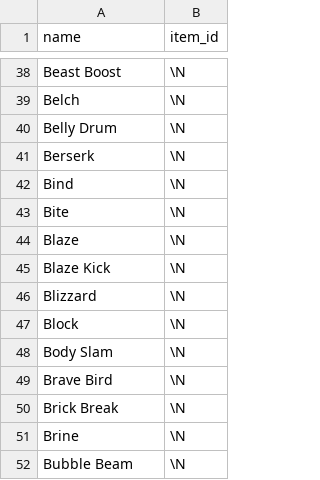
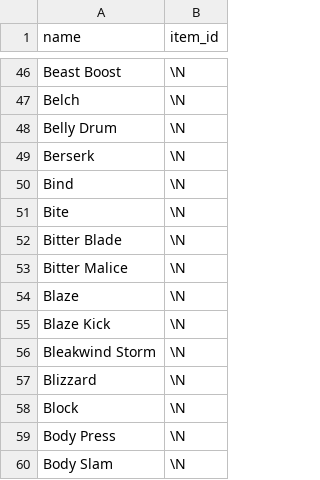
Before and after one commit to jpirnat/dex, a CSV file: data/showdown_items_to_ignore.csv, drawn as a sheet; only a part is shown, gaps mark what is left out; the shorter side is filled out with more unchanged rows; the diff covers the shown part only; the diff names each change by its address in the sheet, - before the commit and + after, or states it on an @@ line.

Commit message:
Showdown names to import/ignore since 2022-09.

```diff
--- a/data/showdown_items_to_ignore.csv
+++ b/data/showdown_items_to_ignore.csv
+row 52: Bitter Blade | \N
+row 53: Bitter Malice | \N
+row 56: Bleakwind Storm | \N
+row 59: Body Press | \N
```
Also changed, not shown: 83 added rows elsewhere in this file, data/showdown_abilities_to_ignore.csv, data/showdown_abilities_to_import.csv, 4 other files.
